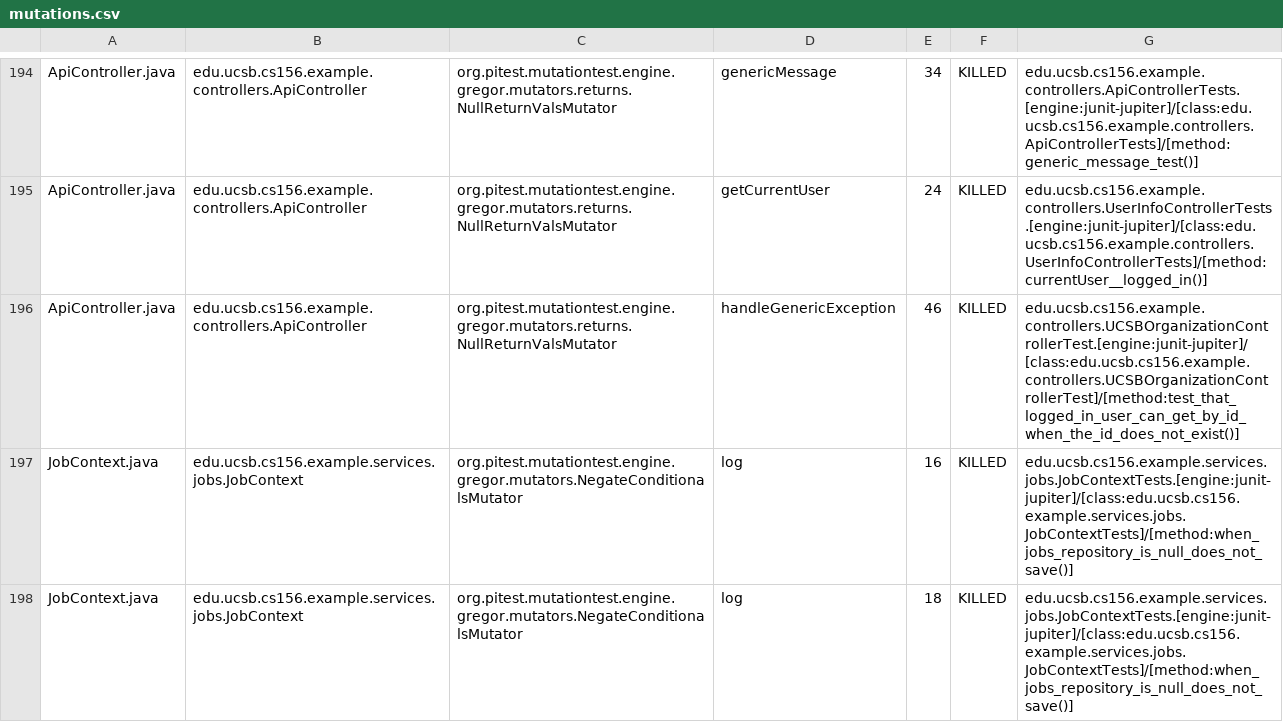
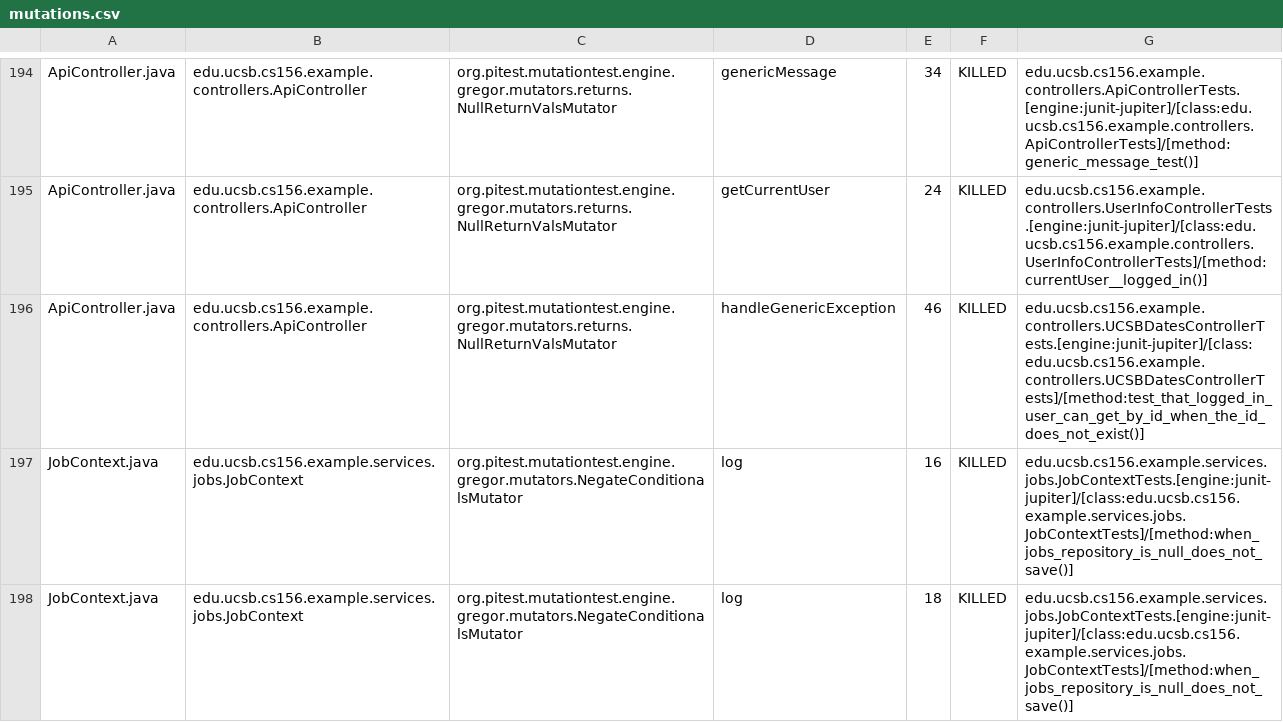
Before and after one commit to ucsb-cs156-f25/team02-f25-13, a CSV file: prs/124/pitest/mutations.csv, drawn as a sheet; only a part is shown, gaps mark what is left out.

Commit message:
Deploying to gh-pages from @ ucsb-cs156-f25/team02-f25-13@7b5a94aed6419a82426a3275a6d361f15dd2e351 🚀

```diff
--- a/prs/124/pitest/mutations.csv
+++ b/prs/124/pitest/mutations.csv
@@ -195,3 +195,3 @@ ApiController.java,edu.ucsb.cs156.example.controllers.ApiController,org.pitest.m
 ApiController.java,edu.ucsb.cs156.example.controllers.ApiController,org.pitest.mutationtest.engine.gregor.mutators.returns.NullReturnValsMutator,getCurrentUser,24,KILLED,edu.ucsb.cs156.example.controllers.UserInfoControllerTests.[engine:junit-jupiter]/[class:edu.ucsb.cs156.example.controllers.UserInfoControllerTests]/[method:currentUser__logged_in()]
-ApiController.java,edu.ucsb.cs156.example.controllers.ApiController,org.pitest.mutationtest.engine.gregor.mutators.returns.NullReturnValsMutator,handleGenericException,46,KILLED,edu.ucsb.cs156.example.controllers.UCSBOrganizationControllerTest.[engine:junit-jupiter]/[class:edu.ucsb.cs156.example.controllers.UCSBOrganizationControllerTest]/[method:test_that_logged_in_user_can_get_by_id_when_the_id_does_not_exist()]
+ApiController.java,edu.ucsb.cs156.example.controllers.ApiController,org.pitest.mutationtest.engine.gregor.mutators.returns.NullReturnValsMutator,handleGenericException,46,KILLED,edu.ucsb.cs156.example.controllers.UCSBDatesControllerTests.[engine:junit-jupiter]/[class:edu.ucsb.cs156.example.controllers.UCSBDatesControllerTests]/[method:test_that_logged_in_user_can_get_by_id_when_the_id_does_not_exist()]
 JobContext.java,edu.ucsb.cs156.example.services.jobs.JobContext,org.pitest.mutationtest.engine.gregor.mutators.NegateConditionalsMutator,log,16,KILLED,edu.ucsb.cs156.example.services.jobs.JobContextTests.[engine:junit-jupiter]/[class:edu.ucsb.cs156.example.services.jobs.JobContextTests]/[method:when_jobs_repository_is_null_does_not_save()]
```
Also changed, not shown: 21 other files.
